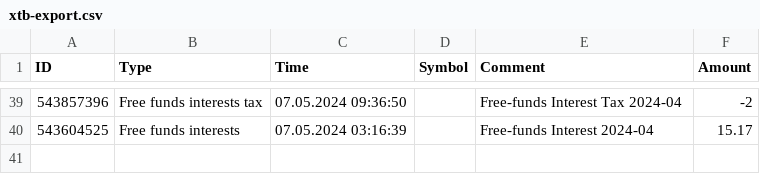
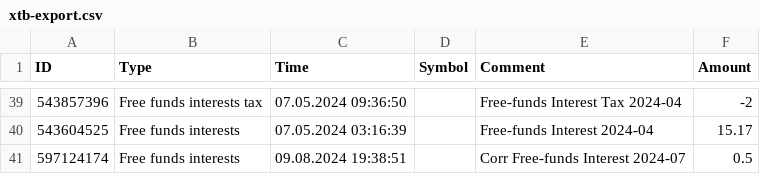
Before and after one commit to cocodmdr/Export-To-Ghostfolio, a CSV file: samples/xtb-export.csv, drawn as a sheet; only a part is shown, gaps mark what is left out.

Commit message:
Add interest correction as fee

```diff
--- a/samples/xtb-export.csv
+++ b/samples/xtb-export.csv
@@ -40 +40,2 @@ ID;Type;Time;Symbol;Comment;Amount
 543604525;Free funds interests;07.05.2024 03:16:39;;Free-funds Interest 2024-04;15.17
+597124174;Free funds interests;09.08.2024 19:38:51;;Corr Free-funds Interest 2024-07;0.5
```
Also changed, not shown: 2 other files.
